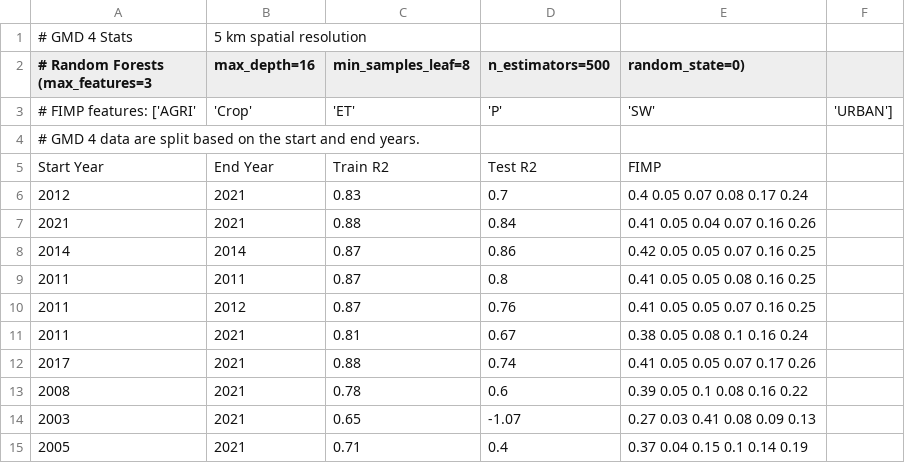
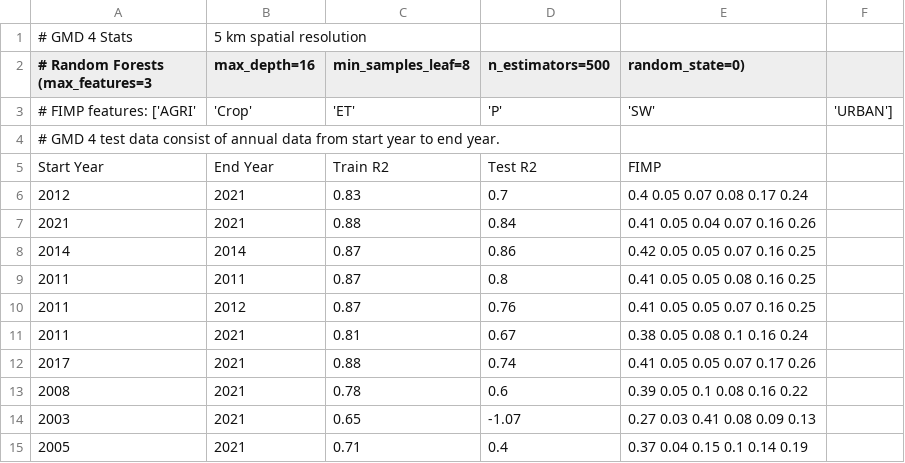
Before and after one commit to montimaj/HydroMST, a CSV file: Outputs/Output_Apr_Sept/GMD4_Stats_Year_SM.csv, drawn as a sheet.

Commit message:
Update documentation

```diff
--- a/Outputs/Output_Apr_Sept/GMD4_Stats_Year_SM.csv
+++ b/Outputs/Output_Apr_Sept/GMD4_Stats_Year_SM.csv
@@ -3,3 +3,3 @@
 # FIMP features: ['AGRI', 'Crop', 'ET', 'P', 'SW', 'URBAN']
-# GMD 4 data are split based on the start and end years.
+# GMD 4 test data consist of annual data from start year to end year.
 Start Year,End Year,Train R2,Test R2,FIMP
```
